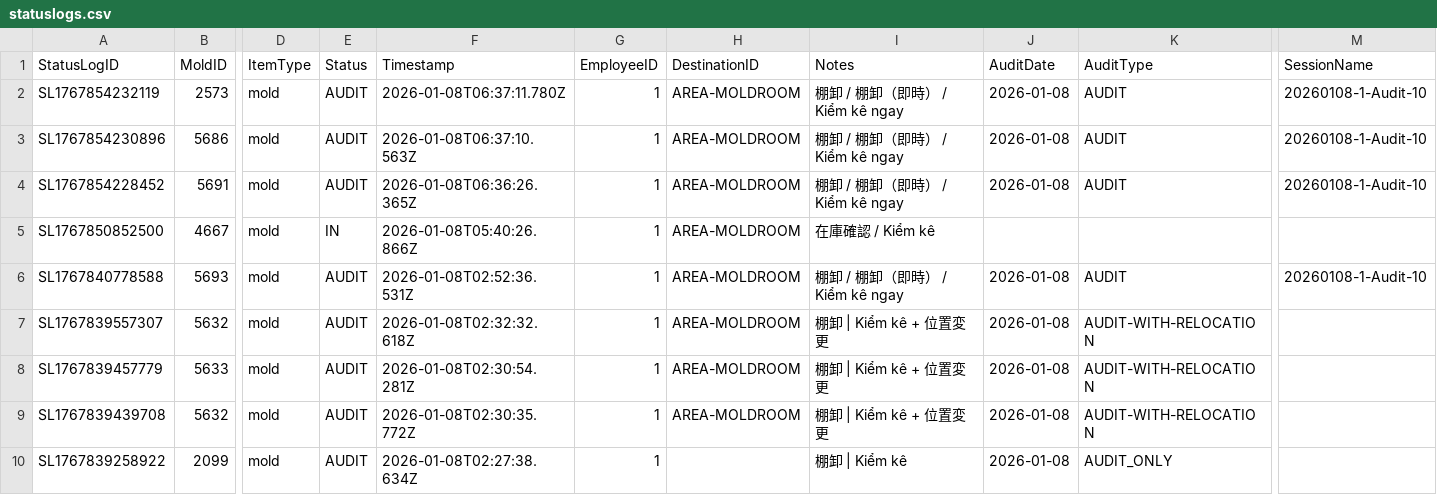
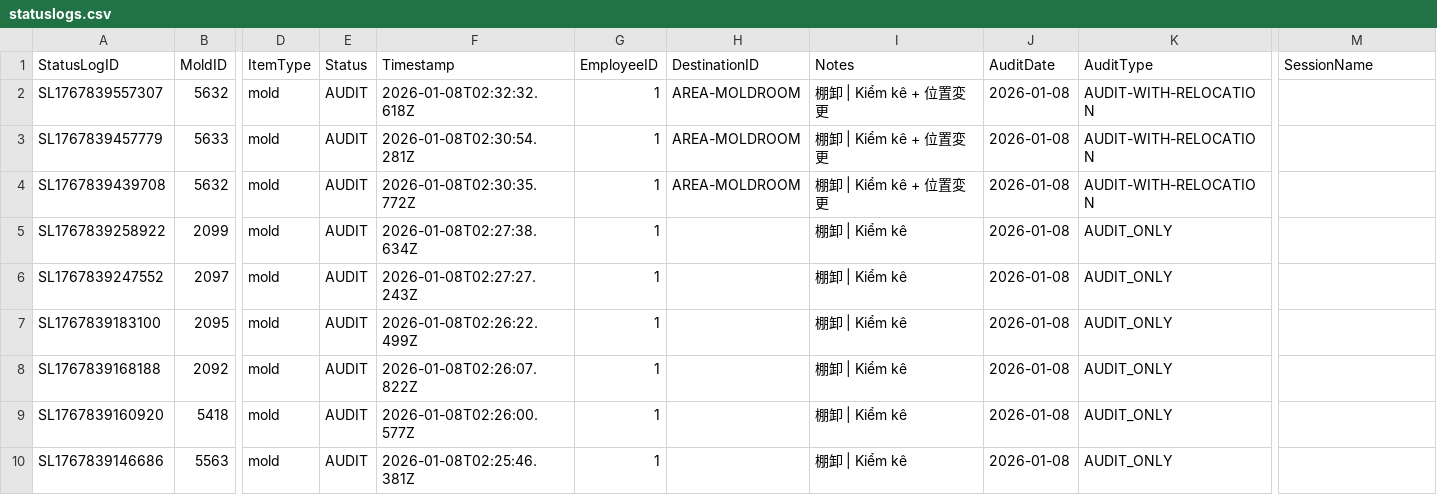
Before and after one commit to toanysd/MoldCutterSearch, a CSV file: Data/statuslogs.csv, drawn as a sheet; only a part is shown, gaps mark what is left out; the shorter side is filled out with more unchanged rows; rows hold the shown columns only; the diff names each change by its address in the sheet, - before the commit and + after, or states it on an @@ line.

Commit message:
Update statuslogs.csv

```diff
--- a/Data/statuslogs.csv
+++ b/Data/statuslogs.csv
-row 2: SL1767854232119 | 2573 | mold | AUDIT | 2026-01-08T06:37:11.780Z | 1 | AREA-MOLDROOM | 棚卸 / 棚卸（即時） / Kiểm kê ngay | 2026-01-08 | AUDIT | 20260108-1-Audit-10
-row 3: SL1767854230896 | 5686 | mold | AUDIT | 2026-01-08T06:37:10.563Z | 1 | AREA-MOLDROOM | 棚卸 / 棚卸（即時） / Kiểm kê ngay | 2026-01-08 | AUDIT | 20260108-1-Audit-10
-row 4: SL1767854228452 | 5691 | mold | AUDIT | 2026-01-08T06:36:26.365Z | 1 | AREA-MOLDROOM | 棚卸 / 棚卸（即時） / Kiểm kê ngay | 2026-01-08 | AUDIT | 20260108-1-Audit-10
-row 5: SL1767850852500 | 4667 | mold | IN | 2026-01-08T05:40:26.866Z | 1 | AREA-MOLDROOM | 在庫確認 / Kiểm kê
-row 6: SL1767840778588 | 5693 | mold | AUDIT | 2026-01-08T02:52:36.531Z | 1 | AREA-MOLDROOM | 棚卸 / 棚卸（即時） / Kiểm kê ngay | 2026-01-08 | AUDIT | 20260108-1-Audit-10
```
